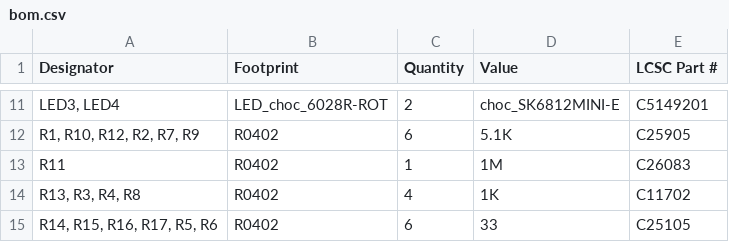
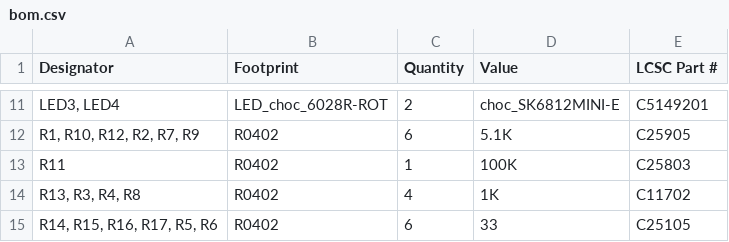
Before and after one commit to mmalex/wookash_thing, a CSV file: hw/production/bom.csv, drawn as a sheet; only a part is shown, gaps mark what is left out; the diff names each change by its address in the sheet, - before the commit and + after, or states it on an @@ line.

```diff
--- a/hw/production/bom.csv
+++ b/hw/production/bom.csv
-D13 (Value): 1M
+D13 (Value): 100K
-E13 (LCSC Part #): C26083
+E13 (LCSC Part #): C25803
```
Also changed, not shown: 1 other file.
